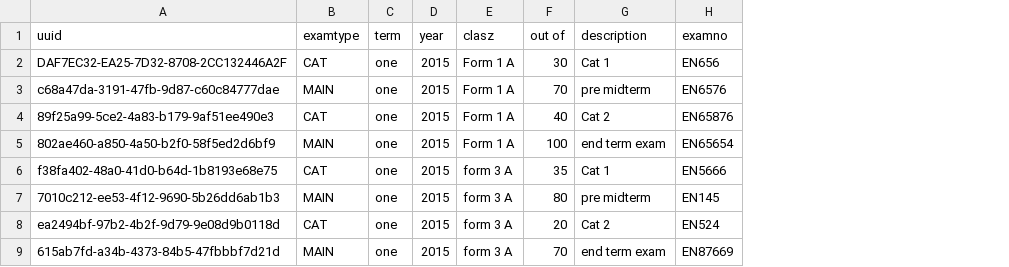
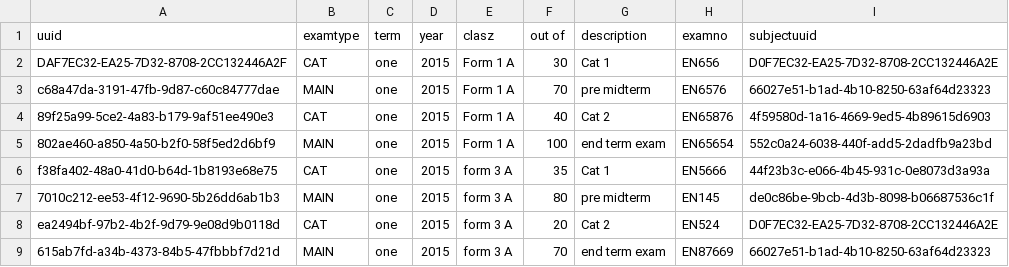
Before and after one commit to santosh991/School, a CSV file: app/etc/sql/data/Exam_Type.csv, drawn as a sheet; the diff names each change by its address in the sheet, - before the commit and + after, or states it on an @@ line.

```diff
--- a/app/etc/sql/data/Exam_Type.csv
+++ b/app/etc/sql/data/Exam_Type.csv
+column I (subjectuuid), rows 2-9: D0F7EC32-EA25-7D32-8708-2CC132446A2E | 66027e51-b1ad-4b10-8250-63af64d23323 | 4f59580d-1a16-4669-9ed5-4b89615d6903 | 552c0a24-6038-440f-add5-2dadfb9a23bd | 44f23b3c-e066-4b45-931c-0e8073d3a93a | de0c86be-9bcb-4d3b-8098-b06687536c1f | D0F7EC32-EA25-7D32-8708-2CC132446A2E | 66027e51-b1ad-4b10-8250-63af64d23323
```
Also changed, not shown: app/etc/sql/data/Deposit.csv, app/etc/sql/data/Withdraw.csv, 25 other files.
